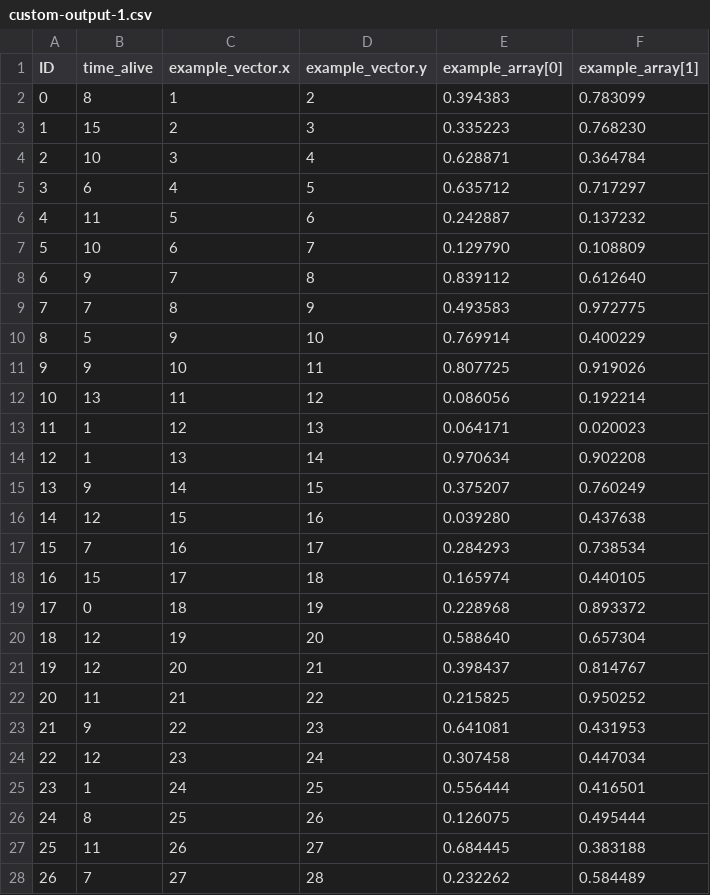
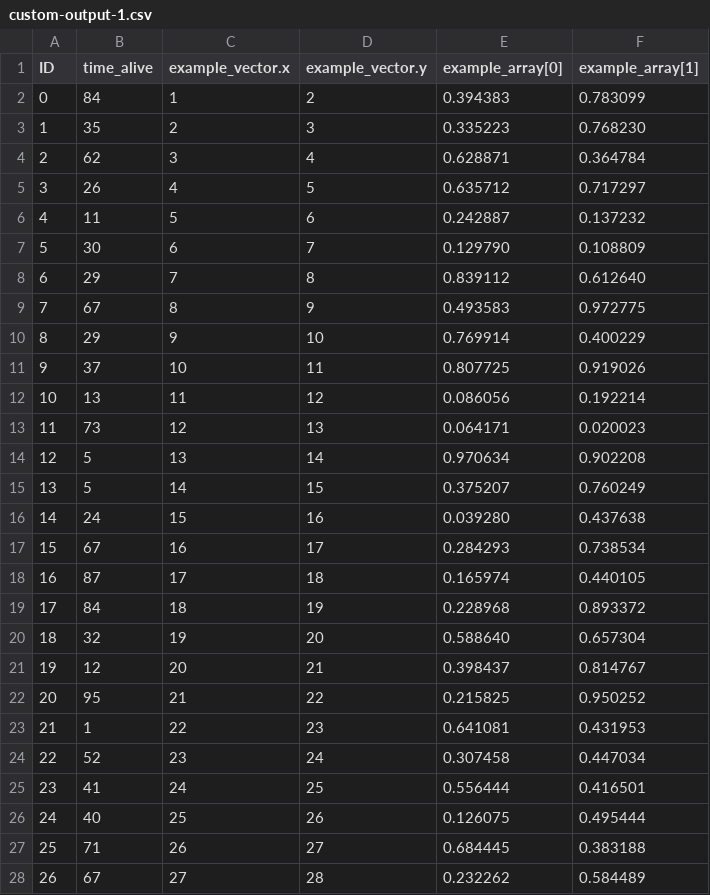
Before and after one commit to starsandspirals/sure-2018, a CSV file: Project/bin/linux-x64/Release_Console/custom-output-1.csv, drawn as a sheet; only a part is shown; the diff covers the shown part only.

Commit message:
Implemented age into project

```diff
--- a/Project/bin/linux-x64/Release_Console/custom-output-1.csv
+++ b/Project/bin/linux-x64/Release_Console/custom-output-1.csv
@@ -1,28 +1,28 @@
 ID, time_alive, example_vector.x, example_vector.y, example_array[0], example_array[1]
-0, 8, 1, 2, 0.394383, 0.783099
-1, 15, 2, 3, 0.335223, 0.768230
-2, 10, 3, 4, 0.628871, 0.364784
-3, 6, 4, 5, 0.635712, 0.717297
+0, 84, 1, 2, 0.394383, 0.783099
+1, 35, 2, 3, 0.335223, 0.768230
+2, 62, 3, 4, 0.628871, 0.364784
+3, 26, 4, 5, 0.635712, 0.717297
 4, 11, 5, 6, 0.242887, 0.137232
-5, 10, 6, 7, 0.129790, 0.108809
-6, 9, 7, 8, 0.839112, 0.612640
-7, 7, 8, 9, 0.493583, 0.972775
-8, 5, 9, 10, 0.769914, 0.400229
-9, 9, 10, 11, 0.807725, 0.919026
+5, 30, 6, 7, 0.129790, 0.108809
+6, 29, 7, 8, 0.839112, 0.612640
+7, 67, 8, 9, 0.493583, 0.972775
+8, 29, 9, 10, 0.769914, 0.400229
+9, 37, 10, 11, 0.807725, 0.919026
 10, 13, 11, 12, 0.086056, 0.192214
-11, 1, 12, 13, 0.064171, 0.020023
-12, 1, 13, 14, 0.970634, 0.902208
-13, 9, 14, 15, 0.375207, 0.760249
-14, 12, 15, 16, 0.039280, 0.437638
-15, 7, 16, 17, 0.284293, 0.738534
-16, 15, 17, 18, 0.165974, 0.440105
-17, 0, 18, 19, 0.228968, 0.893372
-18, 12, 19, 20, 0.588640, 0.657304
+11, 73, 12, 13, 0.064171, 0.020023
+12, 5, 13, 14, 0.970634, 0.902208
+13, 5, 14, 15, 0.375207, 0.760249
+14, 24, 15, 16, 0.039280, 0.437638
+15, 67, 16, 17, 0.284293, 0.738534
+16, 87, 17, 18, 0.165974, 0.440105
+17, 84, 18, 19, 0.228968, 0.893372
+18, 32, 19, 20, 0.588640, 0.657304
 19, 12, 20, 21, 0.398437, 0.814767
-20, 11, 21, 22, 0.215825, 0.950252
-21, 9, 22, 23, 0.641081, 0.431953
-22, 12, 23, 24, 0.307458, 0.447034
-23, 1, 24, 25, 0.556444, 0.416501
-24, 8, 25, 26, 0.126075, 0.495444
-25, 11, 26, 27, 0.684445, 0.383188
-26, 7, 27, 28, 0.232262, 0.584489
+20, 95, 21, 22, 0.215825, 0.950252
+21, 1, 22, 23, 0.641081, 0.431953
+22, 52, 23, 24, 0.307458, 0.447034
+23, 41, 24, 25, 0.556444, 0.416501
+24, 40, 25, 26, 0.126075, 0.495444
+25, 71, 26, 27, 0.684445, 0.383188
+26, 67, 27, 28, 0.232262, 0.584489
```
Also changed, not shown: 6 edited cells elsewhere in this file, 11 other files.
